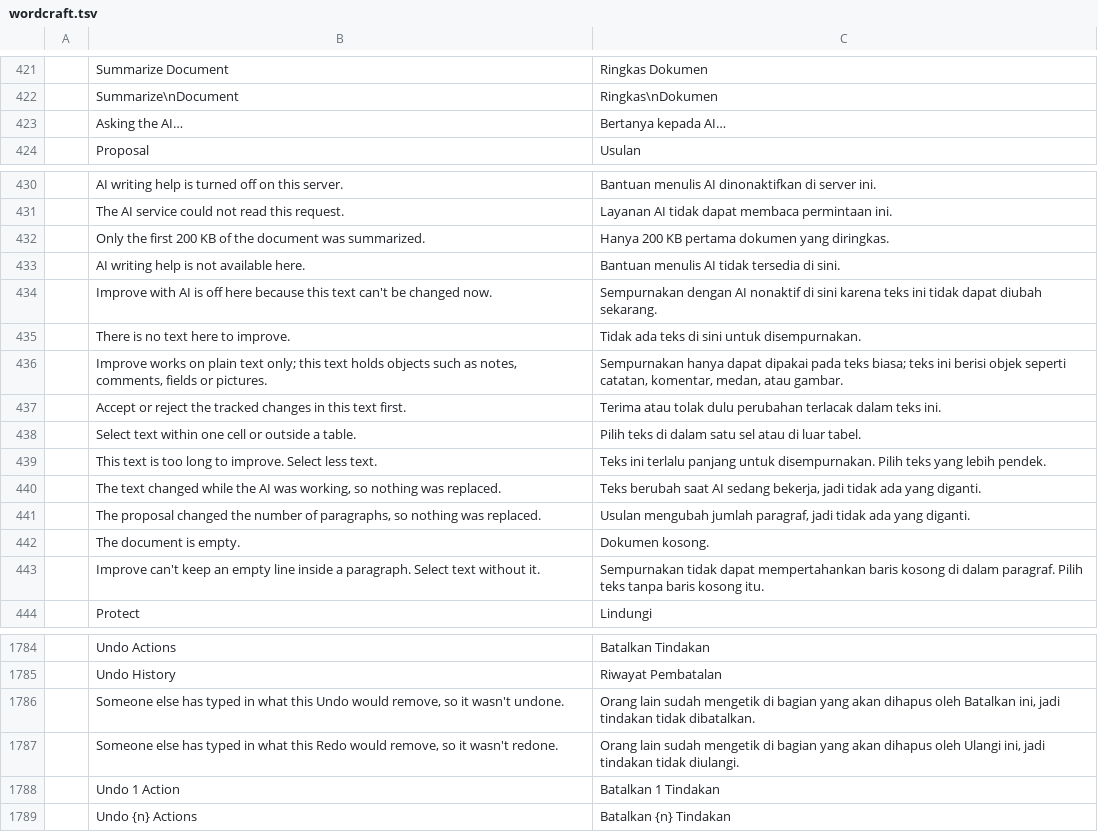
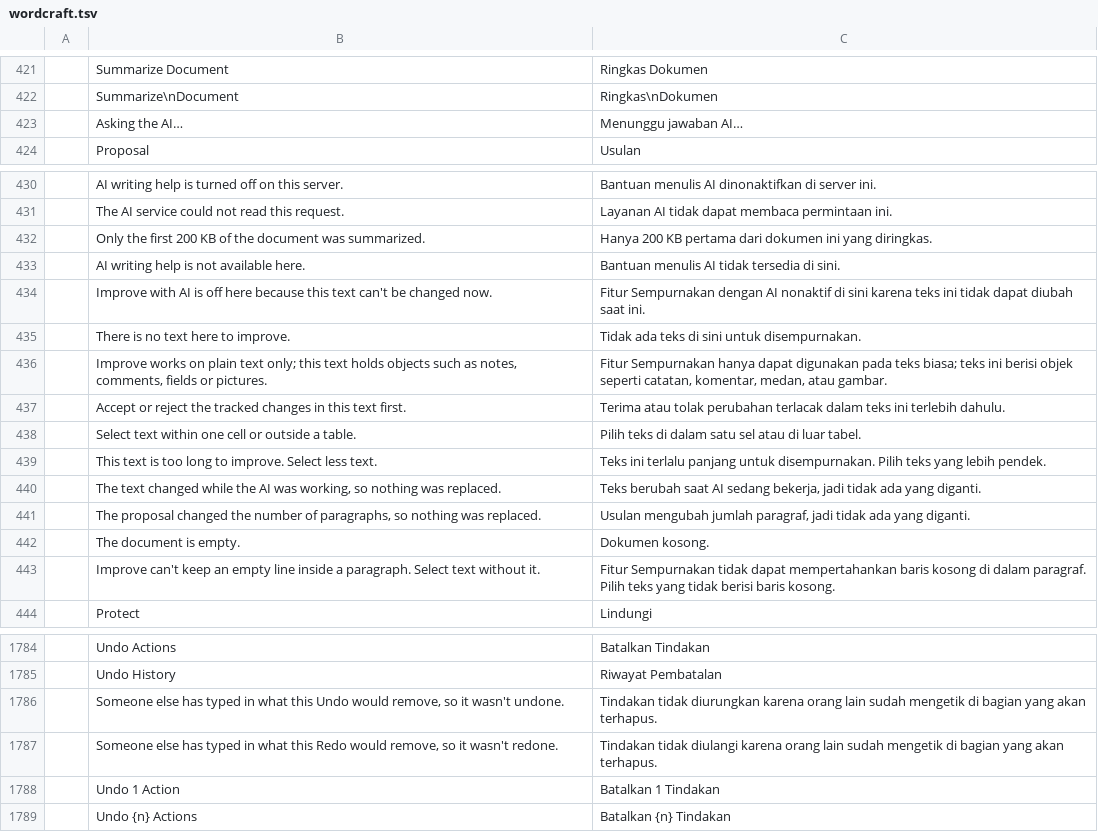
Before and after one commit to miqbalf/craft-i18n, a TSV file: locales/id/wordcraft.tsv, drawn as a sheet; only a part is shown, gaps mark what is left out.

```diff
--- a/locales/id/wordcraft.tsv
+++ b/locales/id/wordcraft.tsv
@@ -422,3 +422,3 @@
 	Summarize\nDocument	Ringkas\nDokumen
-	Asking the AI…	Bertanya kepada AI…
+	Asking the AI…	Menunggu jawaban AI…
 	Proposal	Usulan
@@ -431,8 +431,8 @@
 	The AI service could not read this request.	Layanan AI tidak dapat membaca permintaan ini.
-	Only the first 200 KB of the document was summarized.	Hanya 200 KB pertama dokumen yang diringkas.
+	Only the first 200 KB of the document was summarized.	Hanya 200 KB pertama dari dokumen ini yang diringkas.
 	AI writing help is not available here.	Bantuan menulis AI tidak tersedia di sini.
-	Improve with AI is off here because this text can't be changed now.	Sempurnakan dengan AI nonaktif di sini karena teks ini tidak dapat diubah sekarang.
+	Improve with AI is off here because this text can't be changed now.	Fitur Sempurnakan dengan AI nonaktif di sini karena teks ini tidak dapat diubah saat ini.
 	There is no text here to improve.	Tidak ada teks di sini untuk disempurnakan.
-	Improve works on plain text only; this text holds objects such as notes, comments, fields or pictures.	Sempurnakan hanya dapat dipakai pada teks biasa; teks ini berisi objek seperti catatan, komentar, medan, atau gambar.
-	Accept or reject the tracked changes in this text first.	Terima atau tolak dulu perubahan terlacak dalam teks ini.
+	Improve works on plain text only; this text holds objects such as notes, comments, fields or pictures.	Fitur Sempurnakan hanya dapat digunakan pada teks biasa; teks ini berisi objek seperti catatan, komentar, medan, atau gambar.
+	Accept or reject the tracked changes in this text first.	Terima atau tolak perubahan terlacak dalam teks ini terlebih dahulu.
 	Select text within one cell or outside a table.	Pilih teks di dalam satu sel atau di luar tabel.
@@ -442,3 +442,3 @@
 	The document is empty.	Dokumen kosong.
-	Improve can't keep an empty line inside a paragraph. Select text without it.	Sempurnakan tidak dapat mempertahankan baris kosong di dalam paragraf. Pilih teks tanpa baris kosong itu.
+	Improve can't keep an empty line inside a paragraph. Select text without it.	Fitur Sempurnakan tidak dapat mempertahankan baris kosong di dalam paragraf. Pilih teks yang tidak berisi baris kosong.
 	Protect	Lindungi
@@ -1785,4 +1785,4 @@
 	Undo History	Riwayat Pembatalan
-	Someone else has typed in what this Undo would remove, so it wasn't undone.	Orang lain sudah mengetik di bagian yang akan dihapus oleh Batalkan ini, jadi tindakan tidak dibatalkan.
-	Someone else has typed in what this Redo would remove, so it wasn't redone.	Orang lain sudah mengetik di bagian yang akan dihapus oleh Ulangi ini, jadi tindakan tidak diulangi.
+	Someone else has typed in what this Undo would remove, so it wasn't undone.	Tindakan tidak diurungkan karena orang lain sudah mengetik di bagian yang akan terhapus.
+	Someone else has typed in what this Redo would remove, so it wasn't redone.	Tindakan tidak diulangi karena orang lain sudah mengetik di bagian yang akan terhapus.
 	Undo 1 Action	Batalkan 1 Tindakan
```
